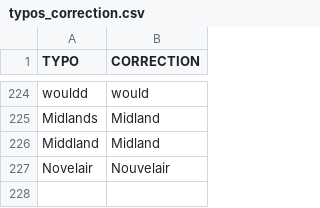
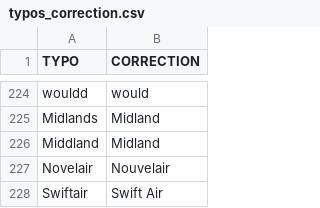
Before and after one commit to edelpech/atc-speech-recognition-challenge, a CSV file: typos_correction.csv, drawn as a sheet; only a part is shown, gaps mark what is left out.

Commit message:
Update typos_correction.csv
Swiftair -> Swift Air due to spelling "Swift Air" and/or "Swift" in the data

```diff
--- a/typos_correction.csv
+++ b/typos_correction.csv
@@ -227 +227,2 @@ Middland,Midland
 Novelair,Nouvelair
+Swiftair,Swift Air
```
